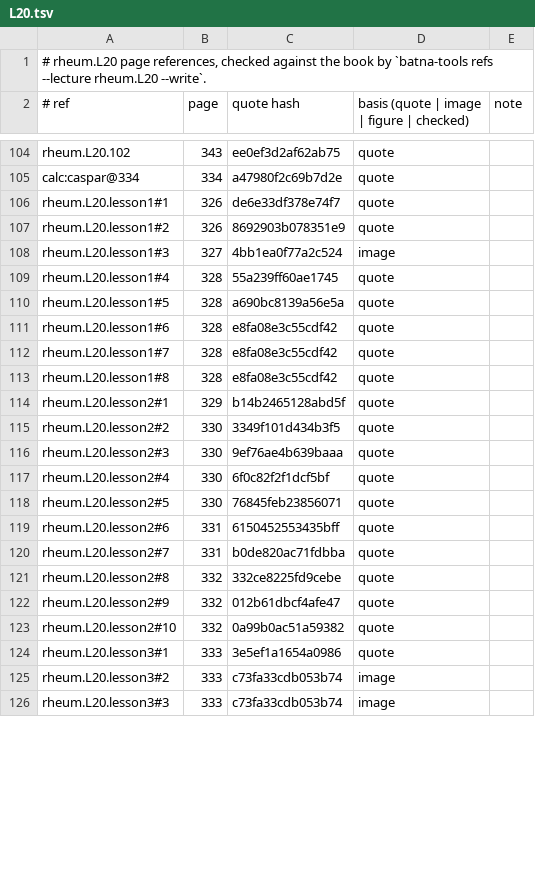
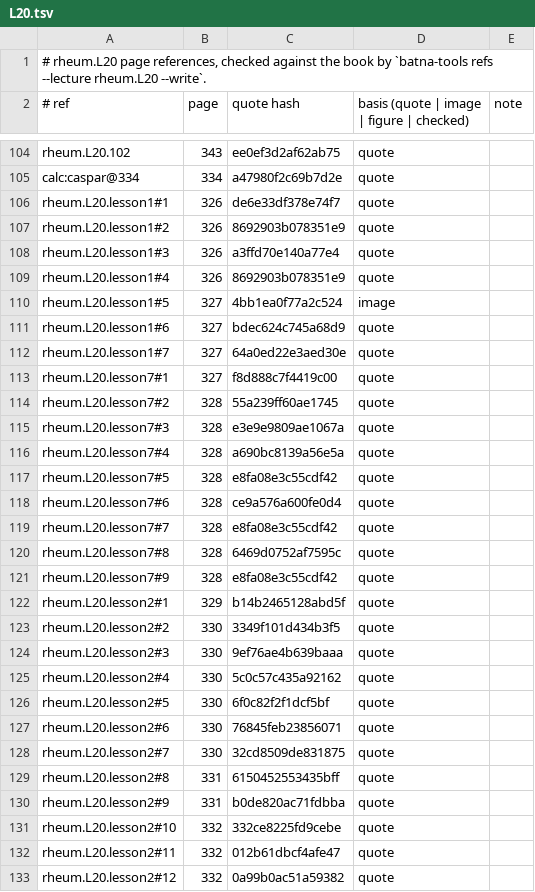
Before and after one commit to MohamedRef/Batna-app, a TSV file: content/book-refs/rheum/L20.tsv, drawn as a sheet; only a part is shown, gaps mark what is left out; the shorter side is filled out with more unchanged rows; the diff covers the shown part only.

Commit message:
Rheumatology L20 lessons: eight lessons, a reason for every list (#927)
Part of #827, #828, #829. rheum.L20 brought to the lesson depth bar; lecture added to content/lesson-skips.yaml.

```diff
--- a/content/book-refs/rheum/L20.tsv
+++ b/content/book-refs/rheum/L20.tsv
@@ -107,8 +107,16 @@ rheum.L20.lesson1#1	326	de6e33df378e74f7	quote
 rheum.L20.lesson1#2	326	8692903b078351e9	quote	
-rheum.L20.lesson1#3	327	4bb1ea0f77a2c524	image	
-rheum.L20.lesson1#4	328	55a239ff60ae1745	quote	
-rheum.L20.lesson1#5	328	a690bc8139a56e5a	quote	
-rheum.L20.lesson1#6	328	e8fa08e3c55cdf42	quote	
-rheum.L20.lesson1#7	328	e8fa08e3c55cdf42	quote	
-rheum.L20.lesson1#8	328	e8fa08e3c55cdf42	quote	
+rheum.L20.lesson1#3	326	a3ffd70e140a77e4	quote	
+rheum.L20.lesson1#4	326	8692903b078351e9	quote	
+rheum.L20.lesson1#5	327	4bb1ea0f77a2c524	image	
+rheum.L20.lesson1#6	327	bdec624c745a68d9	quote	
+rheum.L20.lesson1#7	327	64a0ed22e3aed30e	quote	
+rheum.L20.lesson7#1	327	f8d888c7f4419c00	quote	
+rheum.L20.lesson7#2	328	55a239ff60ae1745	quote	
+rheum.L20.lesson7#3	328	e3e9e9809ae1067a	quote	
+rheum.L20.lesson7#4	328	a690bc8139a56e5a	quote	
+rheum.L20.lesson7#5	328	e8fa08e3c55cdf42	quote	
+rheum.L20.lesson7#6	328	ce9a576a600fe0d4	quote	
+rheum.L20.lesson7#7	328	e8fa08e3c55cdf42	quote	
+rheum.L20.lesson7#8	328	6469d0752af7595c	quote	
+rheum.L20.lesson7#9	328	e8fa08e3c55cdf42	quote	
 rheum.L20.lesson2#1	329	b14b2465128abd5f	quote	
@@ -116,8 +124,10 @@ rheum.L20.lesson2#2	330	3349f101d434b3f5	quote
 rheum.L20.lesson2#3	330	9ef76ae4b639baaa	quote	
-rheum.L20.lesson2#4	330	6f0c82f2f1dcf5bf	quote	
-rheum.L20.lesson2#5	330	76845feb23856071	quote	
-rheum.L20.lesson2#6	331	6150452553435bff	quote	
-rheum.L20.lesson2#7	331	b0de820ac71fdbba	quote	
-rheum.L20.lesson2#8	332	332ce8225fd9cebe	quote	
-rheum.L20.lesson2#9	332	012b61dbcf4afe47	quote	
-rheum.L20.lesson2#10	332	0a99b0ac51a59382	quote	
+rheum.L20.lesson2#4	330	5c0c57c435a92162	quote	
+rheum.L20.lesson2#5	330	6f0c82f2f1dcf5bf	quote	
+rheum.L20.lesson2#6	330	76845feb23856071	quote	
+rheum.L20.lesson2#7	330	32cd8509de831875	quote	
+rheum.L20.lesson2#8	331	6150452553435bff	quote	
+rheum.L20.lesson2#9	331	b0de820ac71fdbba	quote	
+rheum.L20.lesson2#10	332	332ce8225fd9cebe	quote	
+rheum.L20.lesson2#11	332	012b61dbcf4afe47	quote	
+rheum.L20.lesson2#12	332	0a99b0ac51a59382	quote	
```
Also changed, not shown: 17 added rows and 40 edited cells elsewhere in this file, 4 other files.
